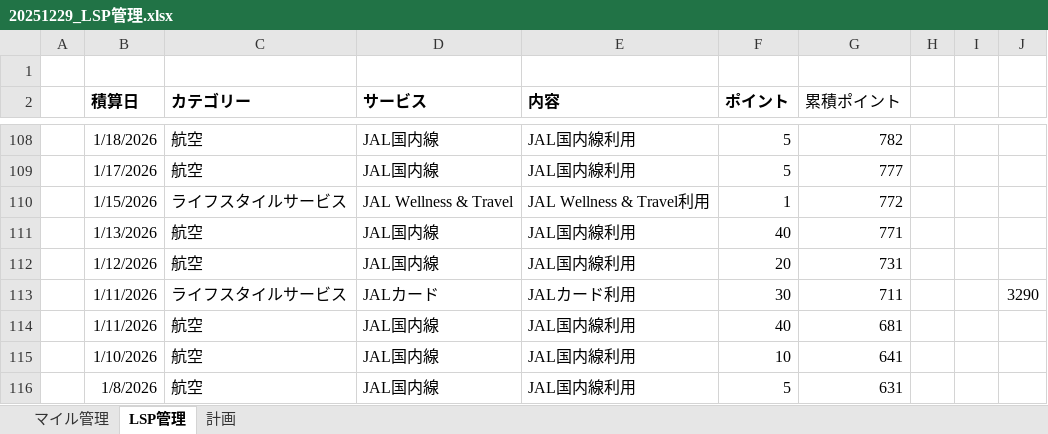
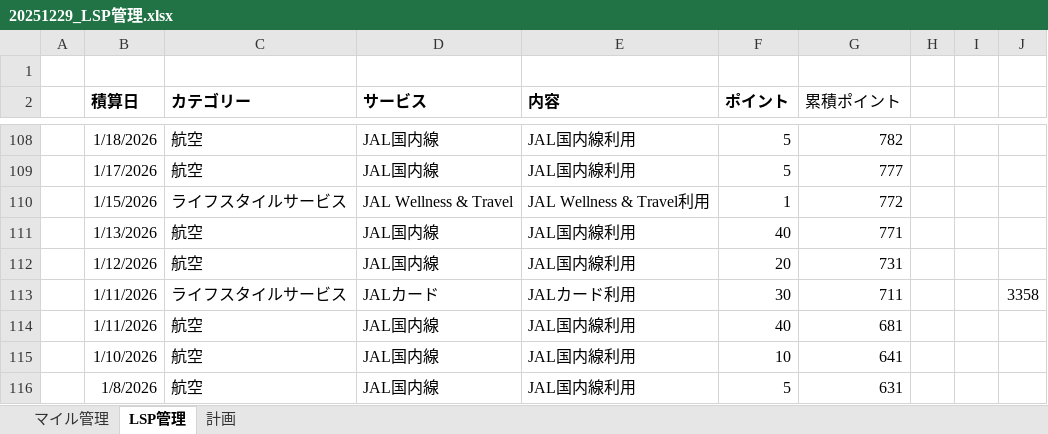
Before and after one commit to mineo1178/jal-status-viewer, an Excel workbook: data/20251229_LSP管理.xlsx, sheet LSP管理, drawn as a sheet; only a part is shown, gaps mark what is left out; values as stored, in another font and other column widths than the file's, no borders; charts and pictures not drawn; the diff covers the shown part only; the diff names each change by its address in the sheet, - before the commit and + after, or states it on an @@ line.

```diff
--- a/data/20251229_LSP管理.xlsx (sheet LSP管理)
+++ b/data/20251229_LSP管理.xlsx (sheet LSP管理)
-J113: 3290
+J113: 3358
```
Also changed, not shown: 13 added rows, 13 removed rows and 33 edited cells elsewhere in this sheet, sheet マイル管理, sheet 計画, charts or pictures.
